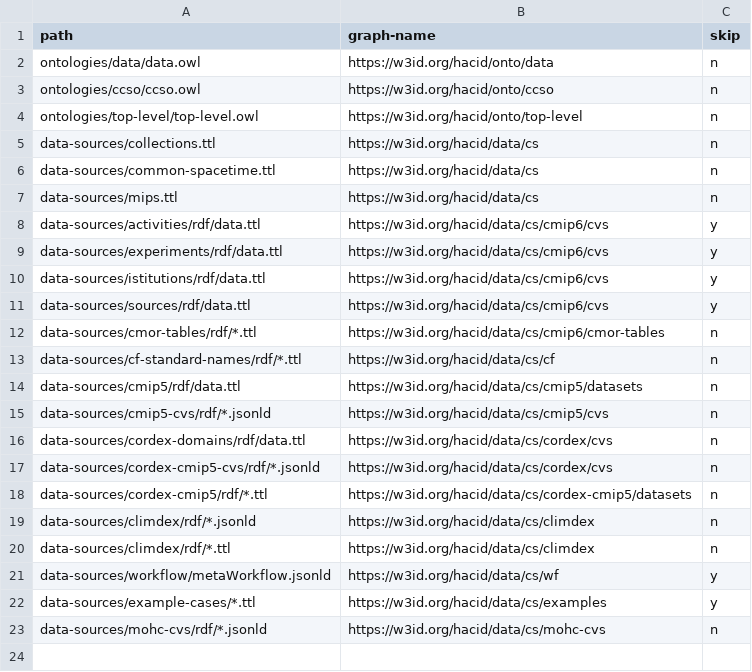
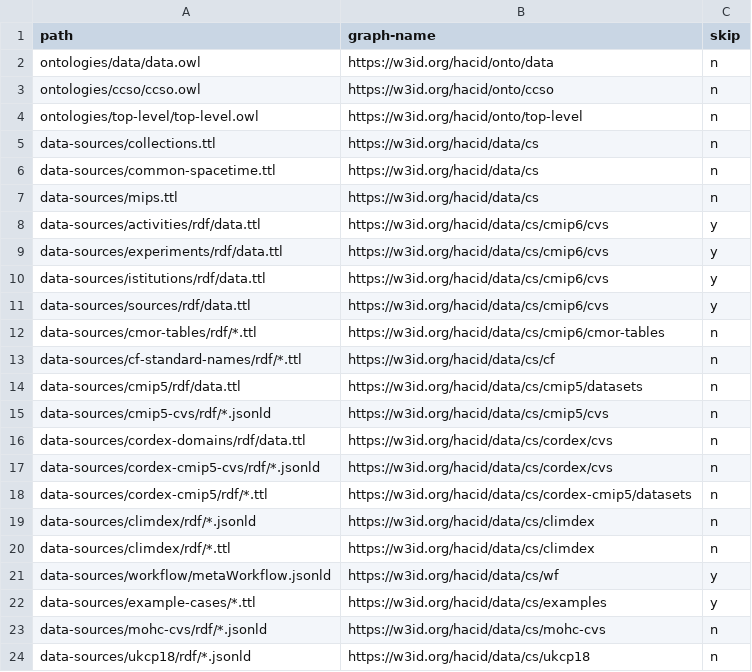
Before and after one commit to hacid-project/climate-services-kg, a CSV file: graph_names.csv, drawn as a sheet; the diff names each change by its address in the sheet, - before the commit and + after, or states it on an @@ line.

Commit message:
Complete UKCP mapping

```diff
--- a/graph_names.csv
+++ b/graph_names.csv
+row 24: data-sources/ukcp18/rdf/*.jsonld | https://w3id.org/hacid/data/cs/ukcp18 | n
```
Also changed, not shown: 12 other files.
